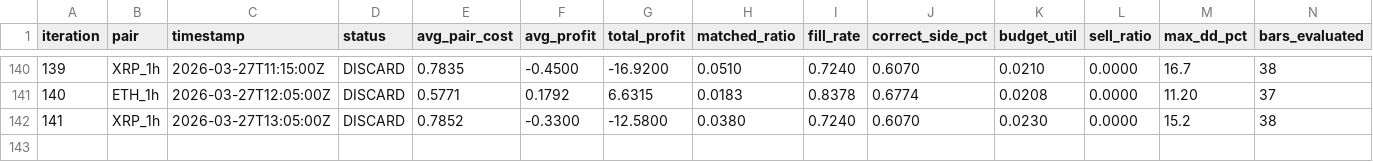
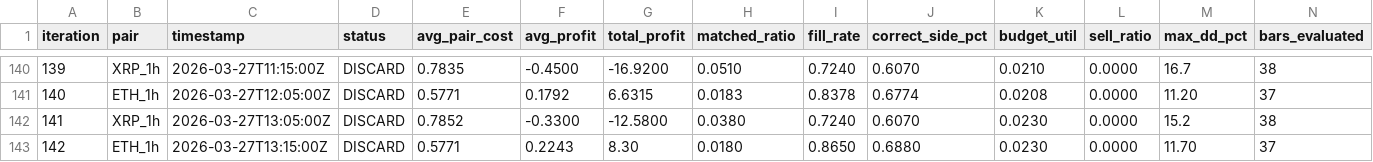
Before and after one commit to mantotan/quant-modelling, a TSV file: autoresearch/dutch/results.tsv, drawn as a sheet; only a part is shown, gaps mark what is left out; rows hold the shown columns only; the diff names each change by its address in the sheet, - before the commit and + after, or states it on an @@ line.

```diff
--- a/autoresearch/dutch/results.tsv
+++ b/autoresearch/dutch/results.tsv
+row 143: 142 | ETH_1h | 2026-03-27T13:15:00Z | DISCARD | 0.5771 | 0.2243 | 8.30 | 0.0180 | 0.8650 | 0.6880 | 0.0230 | 0.0000 | 11.70 | 37
```
Also changed, not shown: 4 other files.
